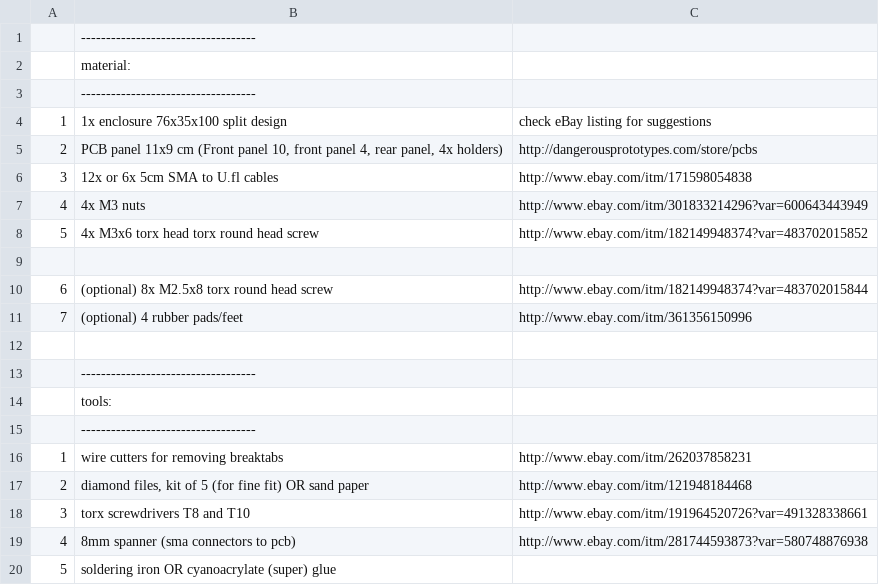
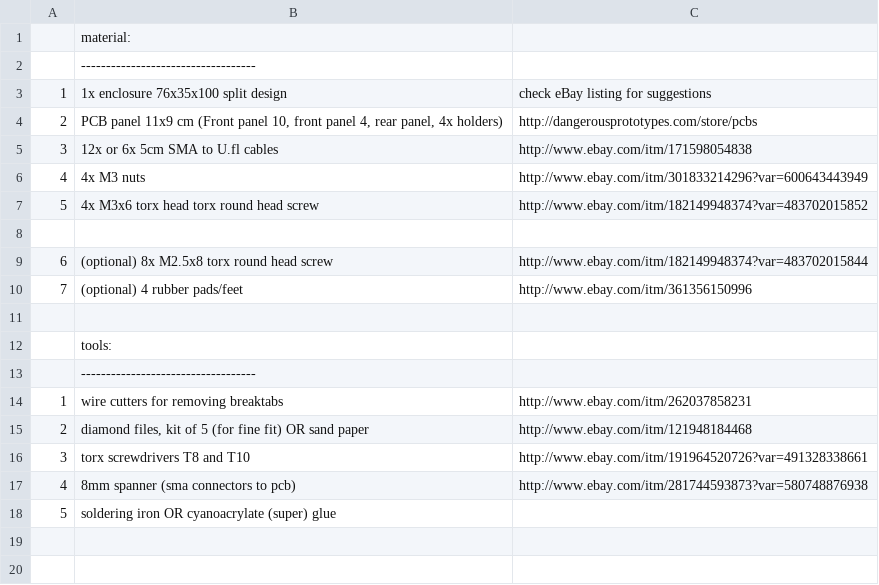
Before and after one commit to luftek/LimeSDR-USB, a CSV file: hardware/plug/1v2/Enclosure/0v6_76x35/BOM_76x35.csv, drawn as a sheet.

Commit message:
Update BOM_76x35.csv

```diff
--- a/hardware/plug/1v2/Enclosure/0v6_76x35/BOM_76x35.csv
+++ b/hardware/plug/1v2/Enclosure/0v6_76x35/BOM_76x35.csv
@@ -1,2 +1 @@
-,-----------------------------------,
 ,material:,
@@ -12,3 +11,2 @@
 ,,
-,-----------------------------------,
 ,tools:,
```
